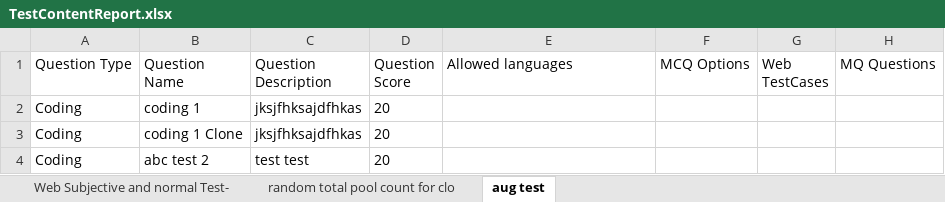
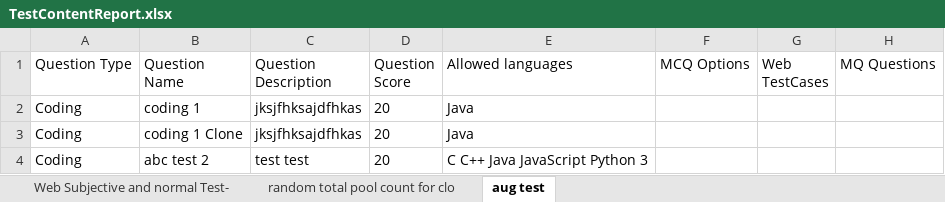
Before and after one commit to Solocodding/TestCase, an Excel workbook: testcontents/TestContentReport.xlsx, sheet aug test, drawn as a sheet; values as stored, in another font and other column widths than the file's, no borders; the diff names each change by its address in the sheet, - before the commit and + after, or states it on an @@ line.

```diff
--- a/testcontents/TestContentReport.xlsx (sheet aug test)
+++ b/testcontents/TestContentReport.xlsx (sheet aug test)
-E2:E3 (Allowed languages): (empty)
+E2:E3 (Allowed languages): Java
-E4 (Allowed languages): (empty)
+E4 (Allowed languages): C C++ Java JavaScript Python 3
```
Also changed, not shown: sheet random total pool count for clo, sheet Web Subjective and normal Test-, 12 other files.
